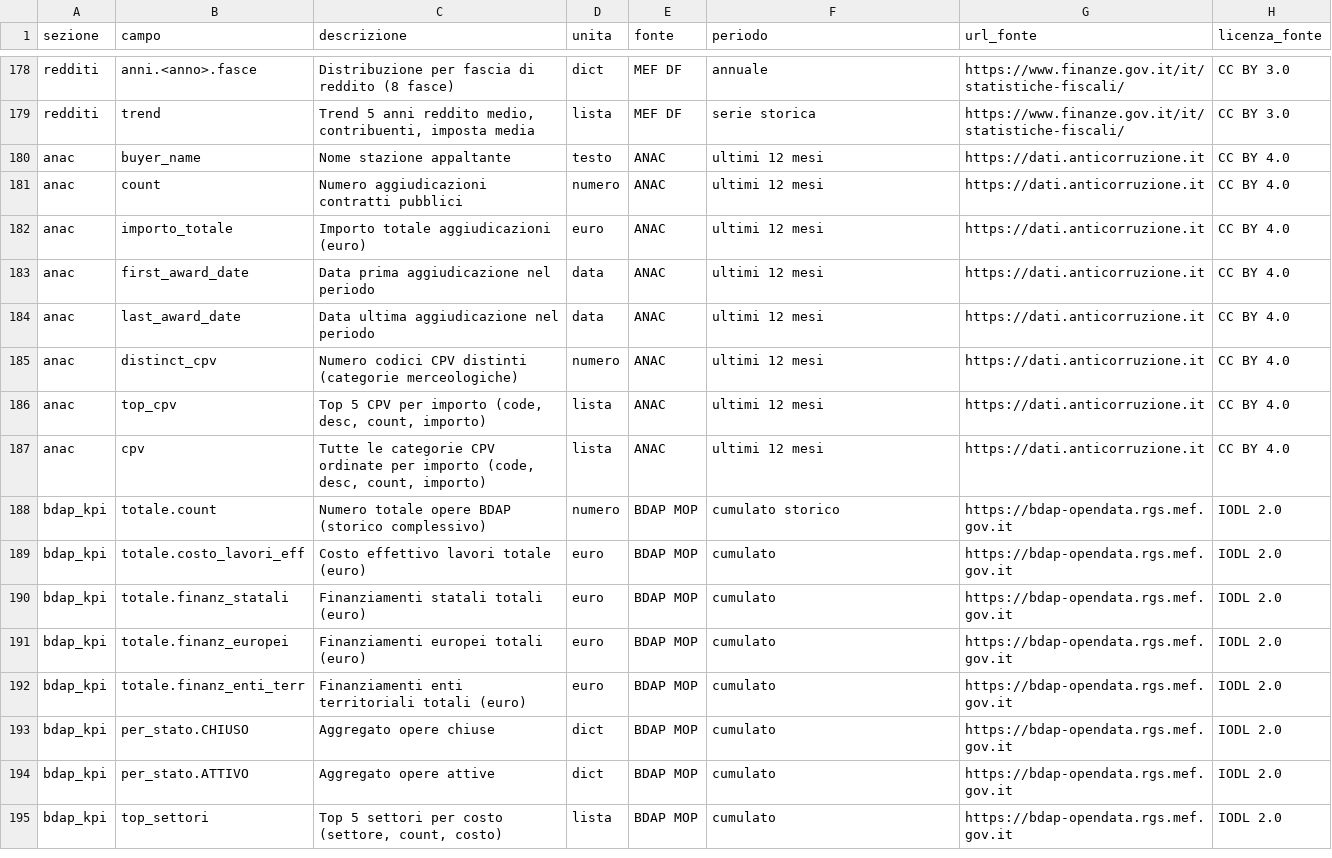
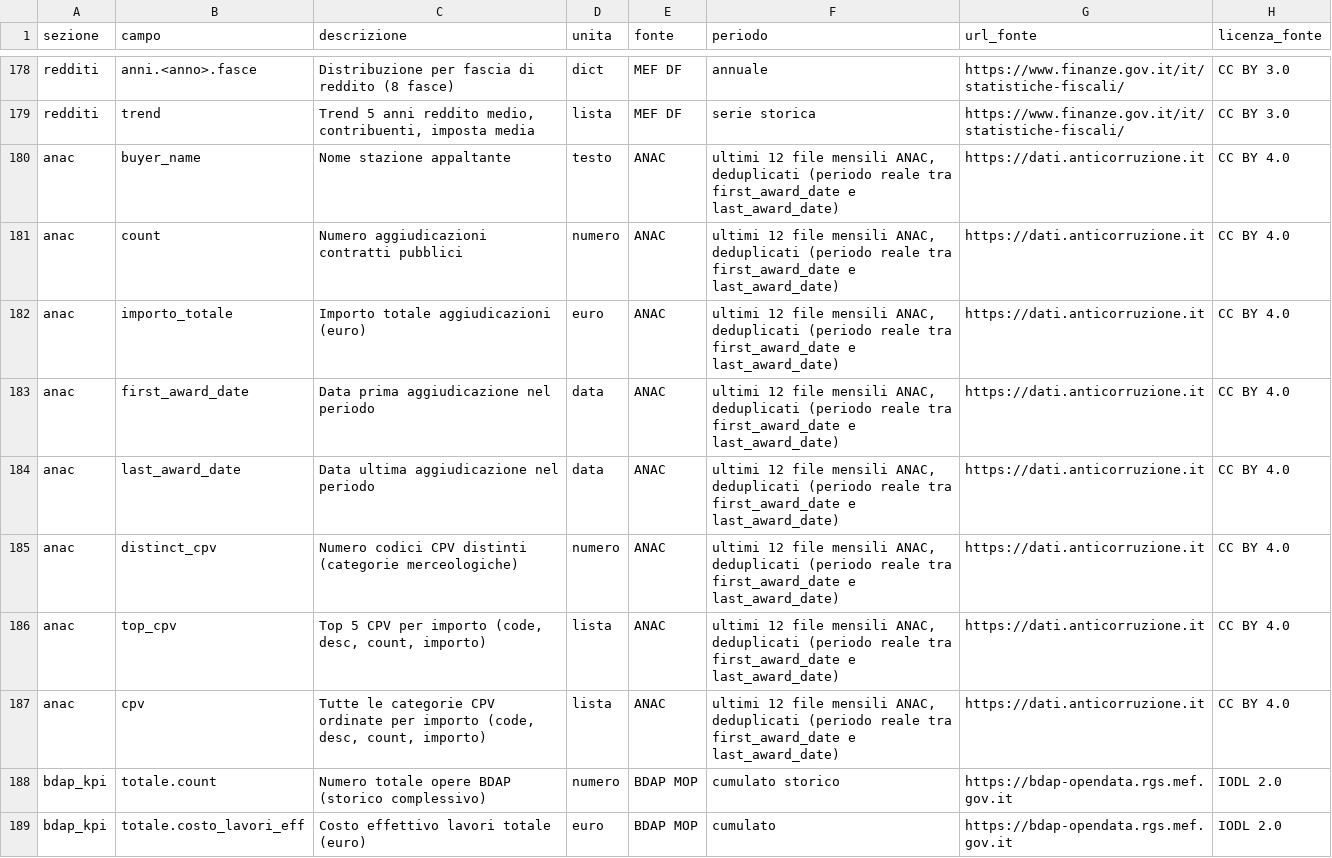
Before and after one commit to AgID/cruscotto-italia, a CSV file: frontend/METADATI.csv, drawn as a sheet; only a part is shown, gaps mark what is left out; the shorter side is filled out with more unchanged rows.

Commit message:
docs: cadenze degli ETL in ora italiana e descrizione della finestra ANAC

```diff
--- a/frontend/METADATI.csv
+++ b/frontend/METADATI.csv
@@ -179,10 +179,10 @@ redditi,anni.<anno>.fasce,Distribuzione per fascia di reddito (8 fasce),dict,MEF
 redditi,trend,"Trend 5 anni reddito medio, contribuenti, imposta media",lista,MEF DF,serie storica,https://www.finanze.gov.it/it/statistiche-fiscali/,CC BY 3.0
-anac,buyer_name,Nome stazione appaltante,testo,ANAC,ultimi 12 mesi,https://dati.anticorruzione.it,CC BY 4.0
-anac,count,Numero aggiudicazioni contratti pubblici,numero,ANAC,ultimi 12 mesi,https://dati.anticorruzione.it,CC BY 4.0
-anac,importo_totale,Importo totale aggiudicazioni (euro),euro,ANAC,ultimi 12 mesi,https://dati.anticorruzione.it,CC BY 4.0
-anac,first_award_date,Data prima aggiudicazione nel periodo,data,ANAC,ultimi 12 mesi,https://dati.anticorruzione.it,CC BY 4.0
-anac,last_award_date,Data ultima aggiudicazione nel periodo,data,ANAC,ultimi 12 mesi,https://dati.anticorruzione.it,CC BY 4.0
-anac,distinct_cpv,Numero codici CPV distinti (categorie merceologiche),numero,ANAC,ultimi 12 mesi,https://dati.anticorruzione.it,CC BY 4.0
-anac,top_cpv,"Top 5 CPV per importo (code, desc, count, importo)",lista,ANAC,ultimi 12 mesi,https://dati.anticorruzione.it,CC BY 4.0
-anac,cpv,"Tutte le categorie CPV ordinate per importo (code, desc, count, importo)",lista,ANAC,ultimi 12 mesi,https://dati.anticorruzione.it,CC BY 4.0
+anac,buyer_name,Nome stazione appaltante,testo,ANAC,"ultimi 12 file mensili ANAC, deduplicati (periodo reale tra first_award_date e last_award_date)",https://dati.anticorruzione.it,CC BY 4.0
+anac,count,Numero aggiudicazioni contratti pubblici,numero,ANAC,"ultimi 12 file mensili ANAC, deduplicati (periodo reale tra first_award_date e last_award_date)",https://dati.anticorruzione.it,CC BY 4.0
+anac,importo_totale,Importo totale aggiudicazioni (euro),euro,ANAC,"ultimi 12 file mensili ANAC, deduplicati (periodo reale tra first_award_date e last_award_date)",https://dati.anticorruzione.it,CC BY 4.0
+anac,first_award_date,Data prima aggiudicazione nel periodo,data,ANAC,"ultimi 12 file mensili ANAC, deduplicati (periodo reale tra first_award_date e last_award_date)",https://dati.anticorruzione.it,CC BY 4.0
+anac,last_award_date,Data ultima aggiudicazione nel periodo,data,ANAC,"ultimi 12 file mensili ANAC, deduplicati (periodo reale tra first_award_date e last_award_date)",https://dati.anticorruzione.it,CC BY 4.0
+anac,distinct_cpv,Numero codici CPV distinti (categorie merceologiche),numero,ANAC,"ultimi 12 file mensili ANAC, deduplicati (periodo reale tra first_award_date e last_award_date)",https://dati.anticorruzione.it,CC BY 4.0
+anac,top_cpv,"Top 5 CPV per importo (code, desc, count, importo)",lista,ANAC,"ultimi 12 file mensili ANAC, deduplicati (periodo reale tra first_award_date e last_award_date)",https://dati.anticorruzione.it,CC BY 4.0
+anac,cpv,"Tutte le categorie CPV ordinate per importo (code, desc, count, importo)",lista,ANAC,"ultimi 12 file mensili ANAC, deduplicati (periodo reale tra first_award_date e last_award_date)",https://dati.anticorruzione.it,CC BY 4.0
 bdap_kpi,totale.count,Numero totale opere BDAP (storico complessivo),numero,BDAP MOP,cumulato storico,https://bdap-opendata.rgs.mef.gov.it,IODL 2.0
```
Also changed, not shown: 2 other files.
